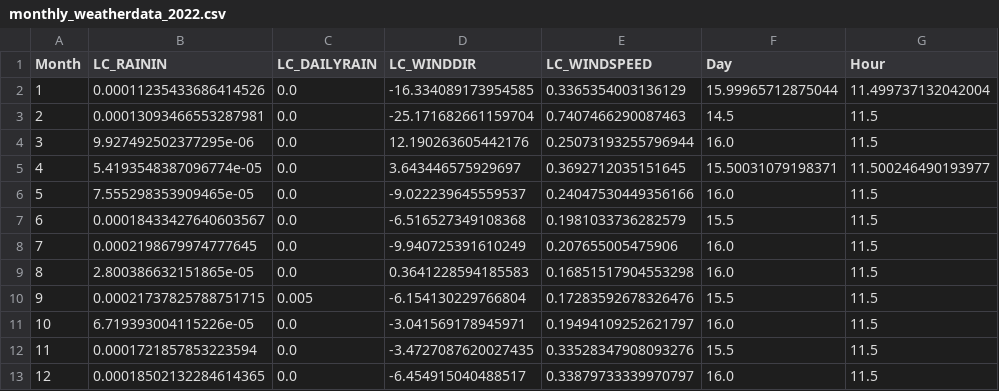
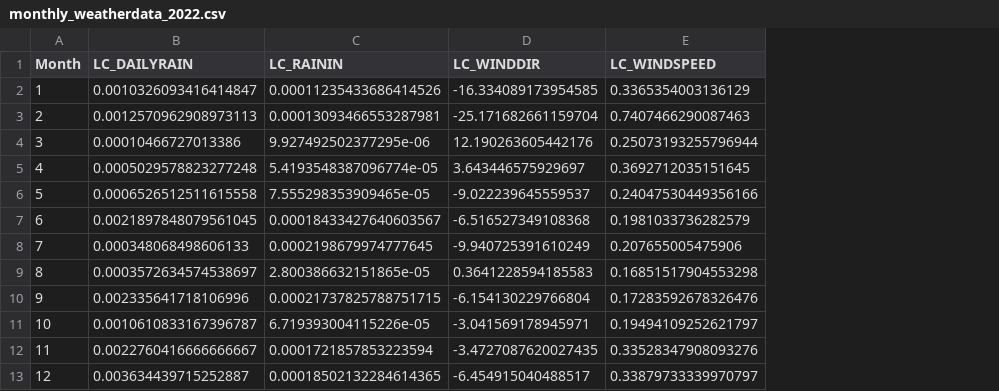
Before and after one commit to lennertvanh/MDA-Georgia, a CSV file: Data/monthly_weatherdata_2022.csv, drawn as a sheet; only a part is shown; removed rows and columns are numbered as before the commit, all else as after; the diff names each change by its address in the sheet, - before the commit and + after, or states it on an @@ line.

```diff
--- a/Data/monthly_weatherdata_2022.csv
+++ b/Data/monthly_weatherdata_2022.csv
+column B (LC_DAILYRAIN), rows 2-13: 0.0010326093416414847 | 0.0012570962908973113 | 0.00010466727013386 | 0.0005029578823277248 | 0.0006526512511615558 | 0.0021897848079561045 | 0.000348068498606133 | 0.0003572634574538697 | 0.002335641718106996 | 0.0010610833167396787 | 0.0022760416666666667 | 0.003634439715252887
-column C (LC_DAILYRAIN), rows 2-13: 0.0 | 0.0 | 0.0 | 0.0 | 0.0 | 0.0 | 0.0 | 0.0 | 0.005 | 0.0 | 0.0 | 0.0
-column F (Day), rows 2-13: 15.99965712875044 | 14.5 | 16.0 | 15.50031079198371 | 16.0 | 15.5 | 16.0 | 16.0 | 15.5 | 16.0 | 15.5 | 16.0
-column G (Hour), rows 2-13: 11.499737132042004 | 11.5 | 11.5 | 11.500246490193977 | 11.5 | 11.5 | 11.5 | 11.5 | 11.5 | 11.5 | 11.5 | 11.5
```
Also changed, not shown: Data/daily_weatherdata_2022.csv, 2 other files.
